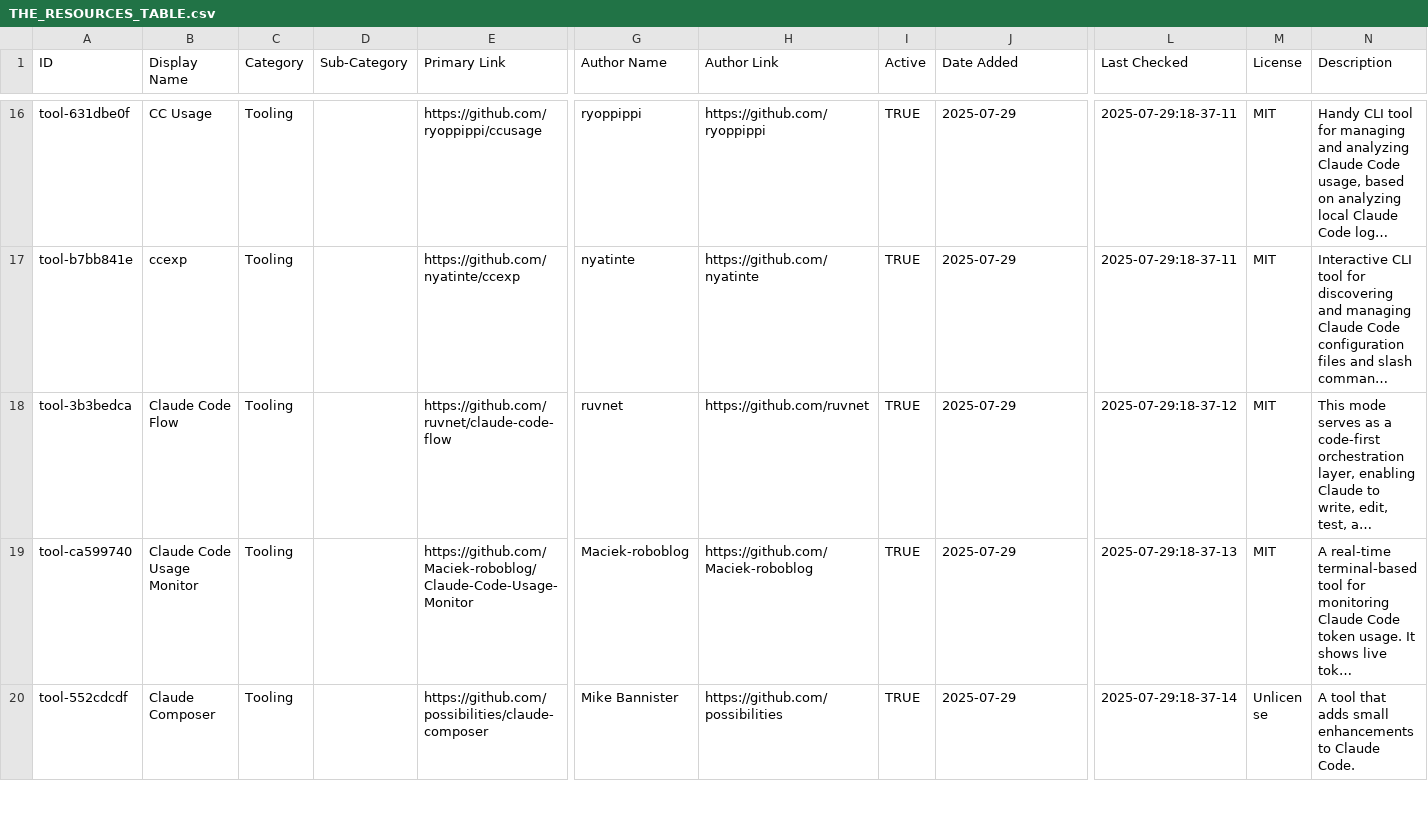
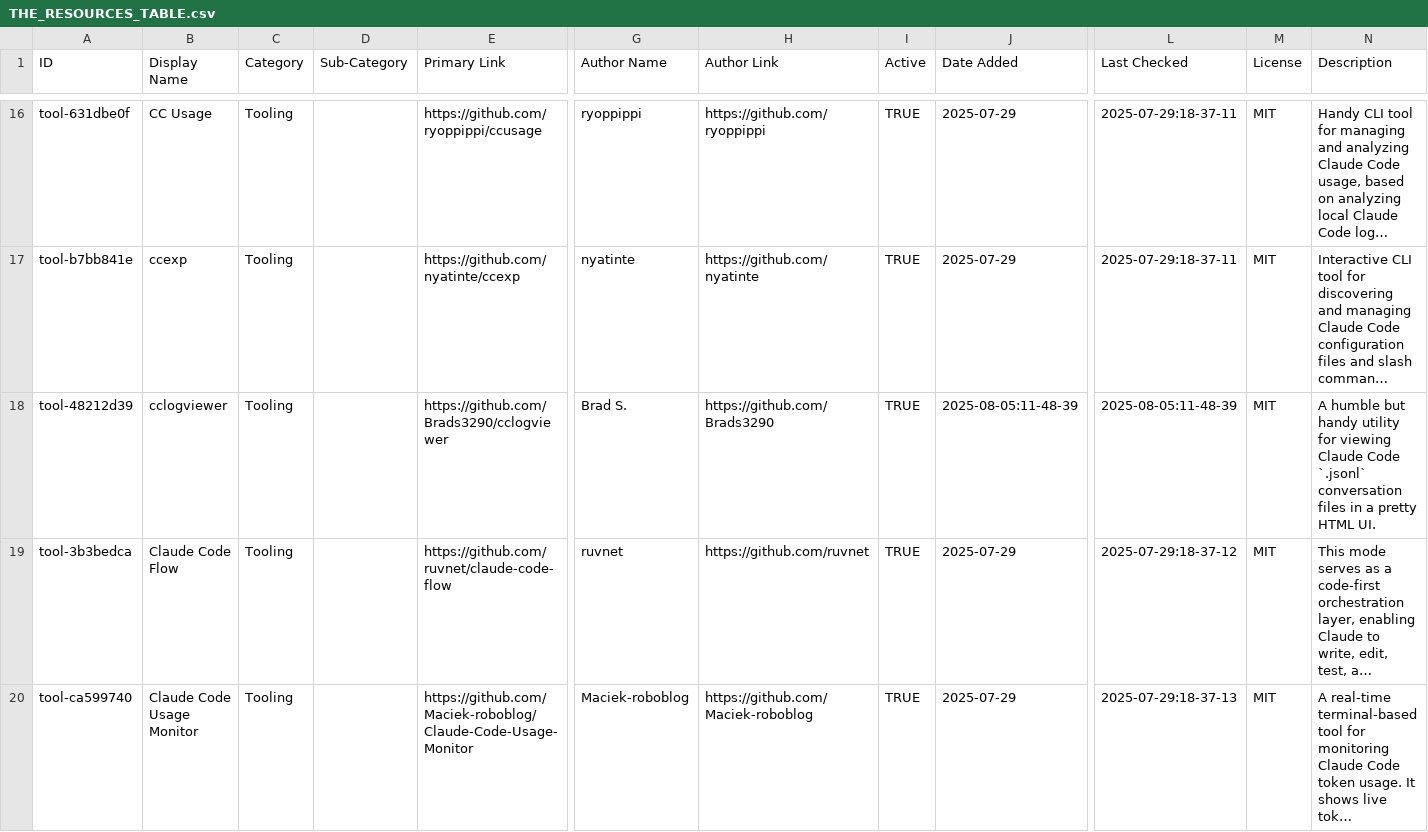
Before and after one commit to xianyu110/awesome-claude-code-zh, a CSV file: THE_RESOURCES_TABLE.csv, drawn as a sheet; only a part is shown, gaps mark what is left out; the shorter side is filled out with more unchanged rows; long unchanged cells end in …; rows hold the shown columns only; the diff names each change by its address in the sheet, - before the commit and + after, or states it on an @@ line.

```diff
--- a/THE_RESOURCES_TABLE.csv
+++ b/THE_RESOURCES_TABLE.csv
+row 18: tool-48212d39 | cclogviewer | Tooling |  | https://github.com/Brads3290/cclogviewer | Brad S. | https://github.com/Brads3290 | TRUE | 2025-08-05:11-48-39 | 2025-08-05:11-48-39 | MIT | A humble but handy utility for viewing Claude Code `.jsonl` conversation files in a pretty HTML UI.
```
Also changed, not shown: 1 other file.
